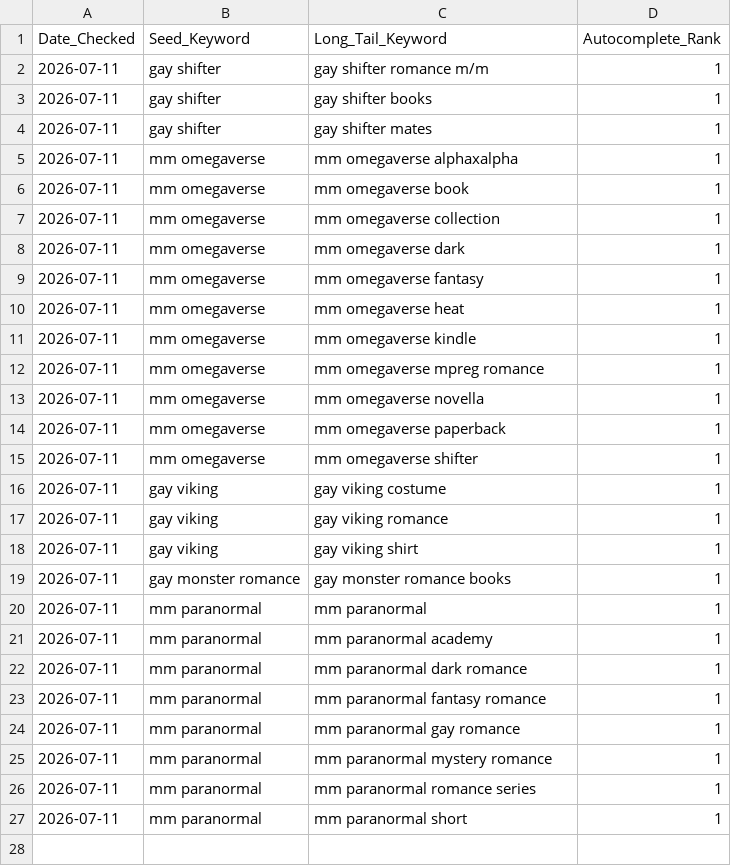
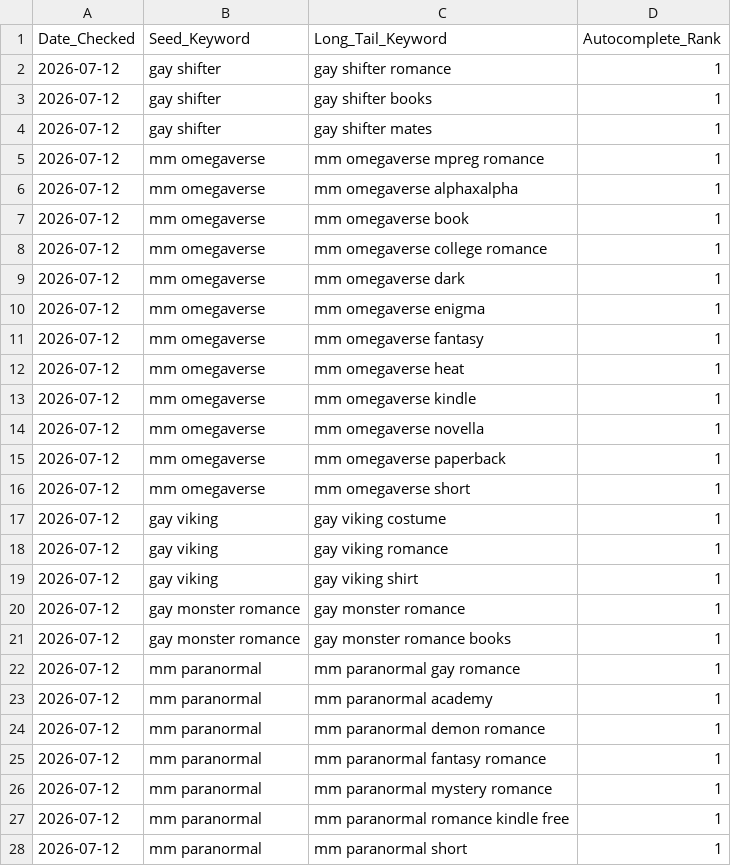
Before and after one commit to Detectiveyee/kdp-backend-data, a CSV file: search_volume_db.csv, drawn as a sheet.

Commit message:
Updated Keyword Search Volume: Sun Jul 12 02:29:56 UTC 2026

```diff
--- a/search_volume_db.csv
+++ b/search_volume_db.csv
@@ -1,27 +1,28 @@
 Date_Checked,Seed_Keyword,Long_Tail_Keyword,Autocomplete_Rank
-2026-07-11,gay shifter,gay shifter romance m/m,1
-2026-07-11,gay shifter,gay shifter books,1
-2026-07-11,gay shifter,gay shifter mates,1
-2026-07-11,mm omegaverse,mm omegaverse alphaxalpha,1
-2026-07-11,mm omegaverse,mm omegaverse book,1
-2026-07-11,mm omegaverse,mm omegaverse collection,1
-2026-07-11,mm omegaverse,mm omegaverse dark,1
-2026-07-11,mm omegaverse,mm omegaverse fantasy,1
-2026-07-11,mm omegaverse,mm omegaverse heat,1
-2026-07-11,mm omegaverse,mm omegaverse kindle,1
-2026-07-11,mm omegaverse,mm omegaverse mpreg romance,1
-2026-07-11,mm omegaverse,mm omegaverse novella,1
-2026-07-11,mm omegaverse,mm omegaverse paperback,1
-2026-07-11,mm omegaverse,mm omegaverse shifter,1
-2026-07-11,gay viking,gay viking costume,1
-2026-07-11,gay viking,gay viking romance,1
-2026-07-11,gay viking,gay viking shirt,1
-2026-07-11,gay monster romance,gay monster romance books,1
-2026-07-11,mm paranormal,mm paranormal,1
-2026-07-11,mm paranormal,mm paranormal academy,1
-2026-07-11,mm paranormal,mm paranormal dark romance,1
-2026-07-11,mm paranormal,mm paranormal fantasy romance,1
-2026-07-11,mm paranormal,mm paranormal gay romance,1
-2026-07-11,mm paranormal,mm paranormal mystery romance,1
-2026-07-11,mm paranormal,mm paranormal romance series,1
-2026-07-11,mm paranormal,mm paranormal short,1
+2026-07-12,gay shifter,gay shifter romance,1
+2026-07-12,gay shifter,gay shifter books,1
+2026-07-12,gay shifter,gay shifter mates,1
+2026-07-12,mm omegaverse,mm omegaverse mpreg romance,1
+2026-07-12,mm omegaverse,mm omegaverse alphaxalpha,1
+2026-07-12,mm omegaverse,mm omegaverse book,1
+2026-07-12,mm omegaverse,mm omegaverse college romance,1
+2026-07-12,mm omegaverse,mm omegaverse dark,1
+2026-07-12,mm omegaverse,mm omegaverse enigma,1
+2026-07-12,mm omegaverse,mm omegaverse fantasy,1
+2026-07-12,mm omegaverse,mm omegaverse heat,1
+2026-07-12,mm omegaverse,mm omegaverse kindle,1
+2026-07-12,mm omegaverse,mm omegaverse novella,1
+2026-07-12,mm omegaverse,mm omegaverse paperback,1
+2026-07-12,mm omegaverse,mm omegaverse short,1
+2026-07-12,gay viking,gay viking costume,1
+2026-07-12,gay viking,gay viking romance,1
+2026-07-12,gay viking,gay viking shirt,1
+2026-07-12,gay monster romance,gay monster romance,1
+2026-07-12,gay monster romance,gay monster romance books,1
+2026-07-12,mm paranormal,mm paranormal gay romance,1
+2026-07-12,mm paranormal,mm paranormal academy,1
+2026-07-12,mm paranormal,mm paranormal demon romance,1
+2026-07-12,mm paranormal,mm paranormal fantasy romance,1
+2026-07-12,mm paranormal,mm paranormal mystery romance,1
+2026-07-12,mm paranormal,mm paranormal romance kindle free,1
+2026-07-12,mm paranormal,mm paranormal short,1
```
